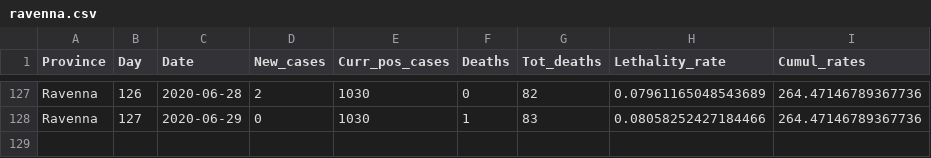
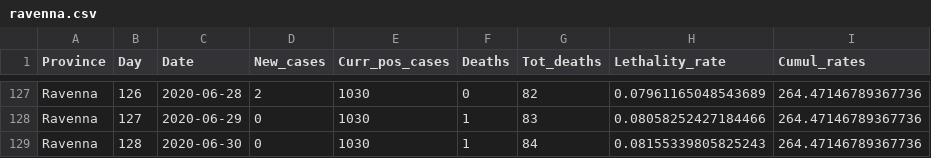
Before and after one commit to CEEDS-DEMM/COVID-Pro-Dataset, a CSV file: Deaths_Emilia-Romagna/ravenna.csv, drawn as a sheet; only a part is shown, gaps mark what is left out; the diff names each change by its address in the sheet, - before the commit and + after, or states it on an @@ line.

```diff
--- a/Deaths_Emilia-Romagna/ravenna.csv
+++ b/Deaths_Emilia-Romagna/ravenna.csv
+row 129: Ravenna | 128 | 2020-06-30 | 0 | 1030 | 1 | 84 | 0.08155339805825243 | 264.47146789367736
```
Also changed, not shown: Deaths_Abruzzo/l_aquila.csv, Deaths_Calabria/cosenza.csv, 42 other files.
